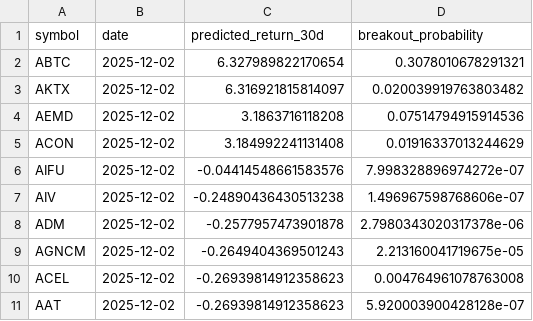
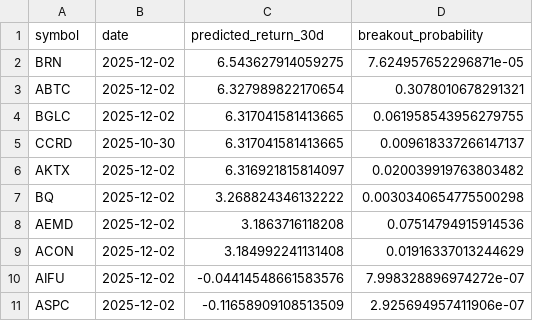
Before and after one commit to lggg123/virtual-options-desk, a CSV file: data/top10_free.csv, drawn as a sheet.

```diff
--- a/data/top10_free.csv
+++ b/data/top10_free.csv
@@ -1,4 +1,8 @@
 symbol,date,predicted_return_30d,breakout_probability
+BRN,2025-12-02,6.543627914059275,7.624957652296871e-05
 ABTC,2025-12-02,6.327989822170654,0.3078010678291321
+BGLC,2025-12-02,6.317041581413665,0.061958543956279755
+CCRD,2025-10-30,6.317041581413665,0.009618337266147137
 AKTX,2025-12-02,6.316921815814097,0.020039919763803482
+BQ,2025-12-02,3.268824346132222,0.0030340654775500298
 AEMD,2025-12-02,3.1863716118208,0.07514794915914536
@@ -6,6 +10,2 @@ ACON,2025-12-02,3.184992241131408,0.01916337013244629
 AIFU,2025-12-02,-0.04414548661583576,7.998328896974272e-07
-AIV,2025-12-02,-0.24890436430513238,1.496967598768606e-07
-ADM,2025-12-02,-0.2577957473901878,2.7980343020317378e-06
-AGNCM,2025-12-02,-0.2649404369501243,2.213160041719675e-05
-ACEL,2025-12-02,-0.26939814912358623,0.004764961078763008
-AAT,2025-12-02,-0.26939814912358623,5.920003900428128e-07
+ASPC,2025-12-02,-0.11658909108513509,2.925694957411906e-07
```
Also changed, not shown: data/top25_pro.csv, data/top50_premium.csv.
